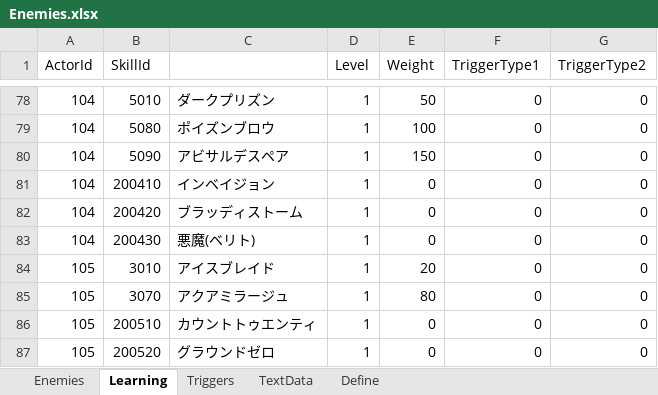
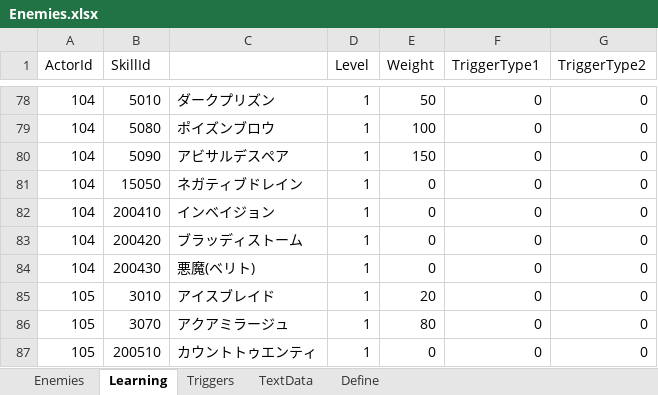
Before and after one commit to seedsclaft/unity, an Excel workbook: Assets/Data/Enemies.xlsx, sheet Learning, drawn as a sheet; only a part is shown, gaps mark what is left out; the shorter side is filled out with more unchanged rows; values as stored, in another font and other column widths than the file's, no borders; the diff names each change by its address in the sheet, - before the commit and + after, or states it on an @@ line.

```diff
--- a/Assets/Data/Enemies.xlsx (sheet Learning)
+++ b/Assets/Data/Enemies.xlsx (sheet Learning)
+row 81: 104 | 15050 | ネガティブドレイン | 1 | 0 | 0 | 0
```
Also changed, not shown: Assets/Data/Skills.xlsx, Assets/Data/Stages.xlsx, 22 other files.
